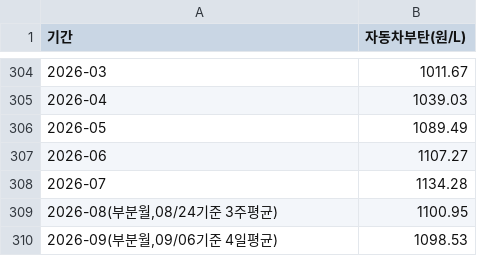
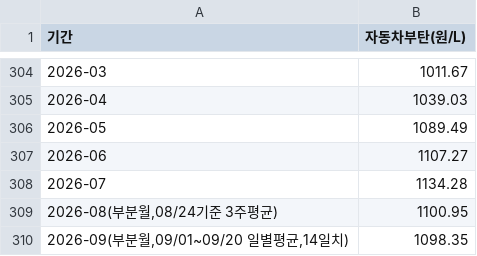
Before and after one commit to jinbala-JWS/JWS-web-DB-Projects, a TSV file: CPI/scripts/raw_opinet_auto_lpg.tsv, drawn as a sheet; only a part is shown, gaps mark what is left out; removed rows and columns are numbered as before the commit, all else as after; the diff names each change by its address in the sheet, - before the commit and + after, or states it on an @@ line.

```diff
--- a/CPI/scripts/raw_opinet_auto_lpg.tsv
+++ b/CPI/scripts/raw_opinet_auto_lpg.tsv
-row 310: 2026-09(부분월,09/06기준 4일평균) | 1098.53
+row 310: 2026-09(부분월,09/01~09/20 일별평균,14일치) | 1098.35
```
Also changed, not shown: CPI/scripts/raw_opinet_gasoline_diesel_kerosene.tsv, CPI/scripts/september2026_bottomup_items.csv, 4 other files.
